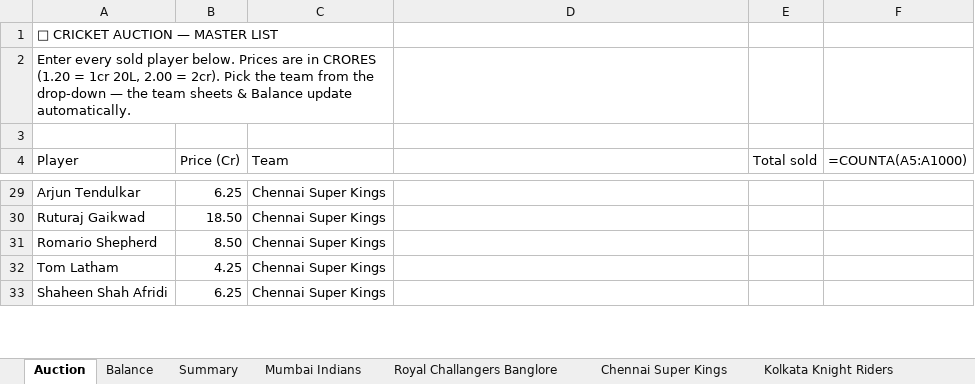
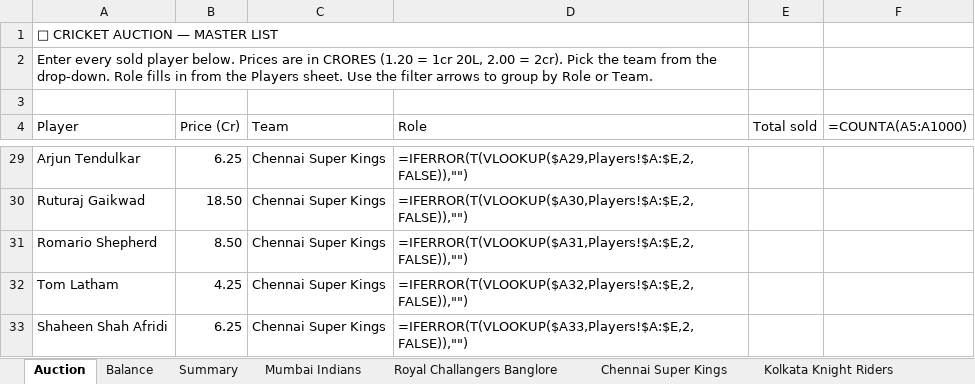
Before and after one commit to ykawdiya/lp3, an Excel workbook: Cricket_Auction_Tracker.xlsx, sheet Auction, drawn as a sheet; only a part is shown, gaps mark what is left out; values as stored, in another font and other column widths than the file's, no cell formats; formulas without a stored value are shown as written; removed rows and columns are numbered as before the commit, all else as after; the diff covers the shown part only; the diff names each change by its address in the sheet, - before the commit and + after, or states it on an @@ line.

```diff
--- a/Cricket_Auction_Tracker.xlsx (sheet Auction)
+++ b/Cricket_Auction_Tracker.xlsx (sheet Auction)
-A1:C1 merged
+A1:D1 merged
-A2 (Player): …from the drop-down — the team sheets & Balance update automatically.
+A2 (Player): …from the drop-down. Role fills in from the Players sheet. Use the filter arrows to group by Role or Team.
-A2:C2 merged
+A2:D2 merged
-D4: (empty)
+D4: Role
-D29 (Role): (empty)
+D29 (Role): =IFERROR(T(VLOOKUP($A29,Players!$A:$E,2,FALSE)),"")
-D30 (Role): (empty)
+D30 (Role): =IFERROR(T(VLOOKUP($A30,Players!$A:$E,2,FALSE)),"")
-D31 (Role): (empty)
+D31 (Role): =IFERROR(T(VLOOKUP($A31,Players!$A:$E,2,FALSE)),"")
-D32 (Role): (empty)
+D32 (Role): =IFERROR(T(VLOOKUP($A32,Players!$A:$E,2,FALSE)),"")
-D33 (Role): (empty)
+D33 (Role): =IFERROR(T(VLOOKUP($A33,Players!$A:$E,2,FALSE)),"")
```
Also changed, not shown: other rows of this sheet, sheet Mumbai Indians, sheet Royal Challangers Banglore, sheet Chennai Super Kings, sheet Kolkata Knight Riders, sheet Patna Panthers, sheet Sunrisers Hydrabad, 9 more sheets, other sheet tabs, cell formats, 2 other files.
